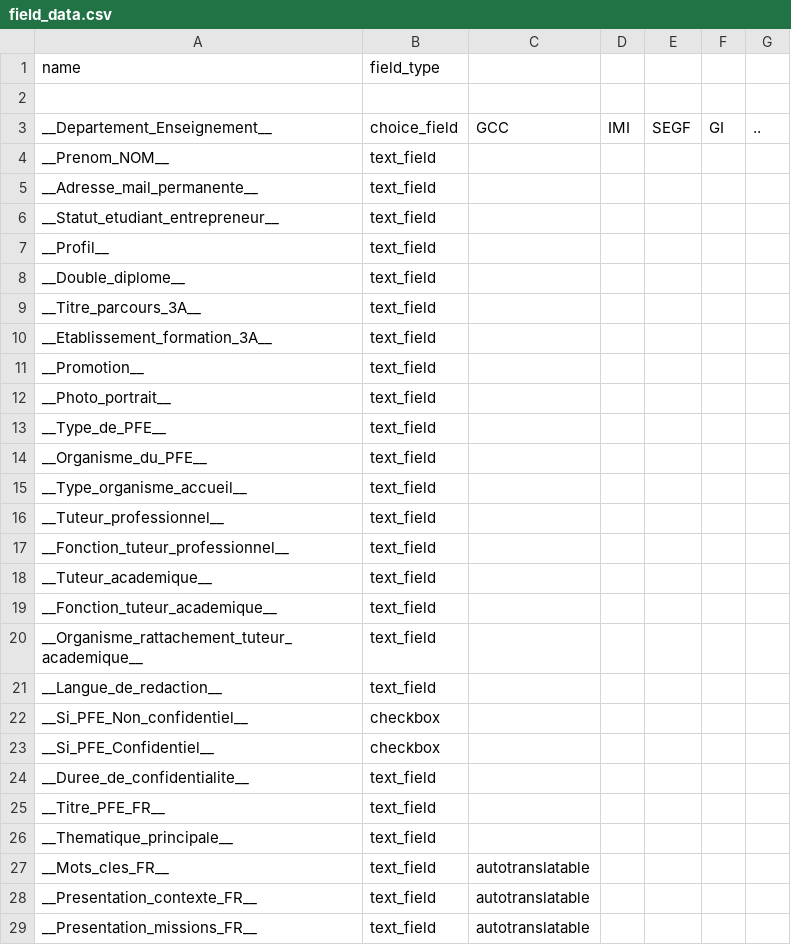
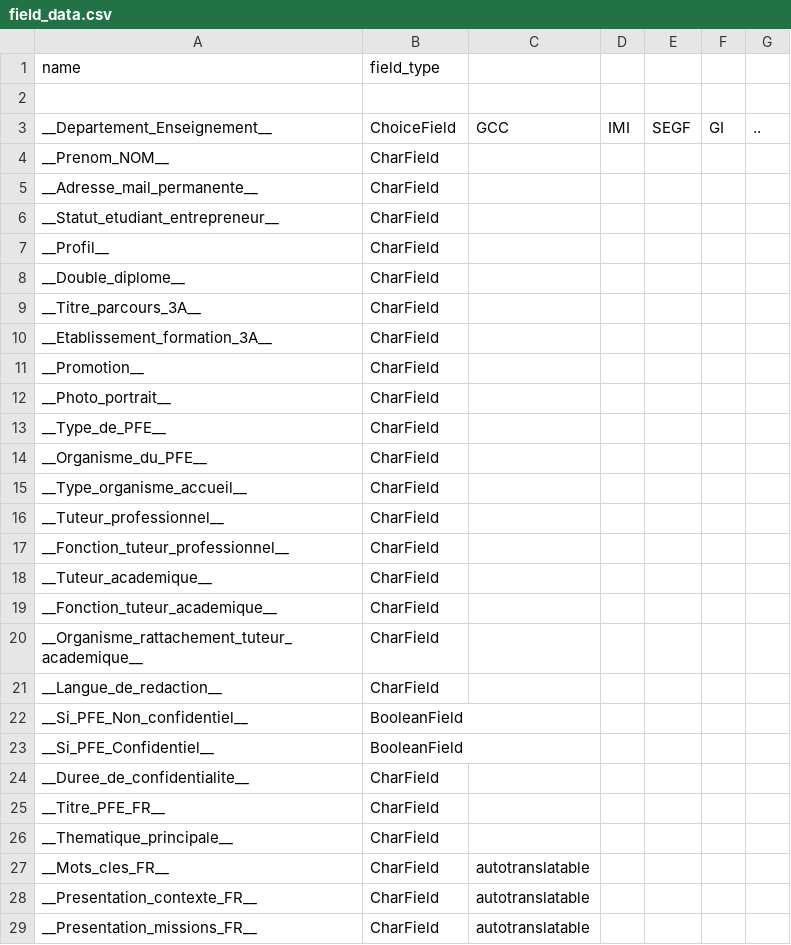
Before and after one commit to DerDatt/TDLOG-PFE, a CSV file: djangotutorial/appPFE/field_data.csv, drawn as a sheet; only a part is shown; the diff covers the shown part only.

Commit message:
added generate_model_fields.py

```diff
--- a/djangotutorial/appPFE/field_data.csv
+++ b/djangotutorial/appPFE/field_data.csv
@@ -2,28 +2,28 @@ name,field_type,,,,,,,,,
 
-__Departement_Enseignement__,choice_field,GCC,IMI,SEGF,GI,..
-__Prenom_NOM__,text_field
-__Adresse_mail_permanente__,text_field
-__Statut_etudiant_entrepreneur__,text_field
-__Profil__,text_field
-__Double_diplome__,text_field
-__Titre_parcours_3A__,text_field
-__Etablissement_formation_3A__,text_field
-__Promotion__,text_field
-__Photo_portrait__,text_field
-__Type_de_PFE__,text_field
-__Organisme_du_PFE__,text_field
-__Type_organisme_accueil__,text_field
-__Tuteur_professionnel__,text_field
-__Fonction_tuteur_professionnel__,text_field
-__Tuteur_academique__,text_field
-__Fonction_tuteur_academique__,text_field
-__Organisme_rattachement_tuteur_academique__,text_field
-__Langue_de_redaction__,text_field
-__Si_PFE_Non_confidentiel__,checkbox
-__Si_PFE_Confidentiel__,checkbox
-__Duree_de_confidentialite__,text_field
-__Titre_PFE_FR__,text_field
-__Thematique_principale__,text_field
-__Mots_cles_FR__,text_field,autotranslatable
-__Presentation_contexte_FR__,text_field,autotranslatable
-__Presentation_missions_FR__,text_field,autotranslatable
+__Departement_Enseignement__,ChoiceField,GCC,IMI,SEGF,GI,..
+__Prenom_NOM__,CharField
+__Adresse_mail_permanente__,CharField
+__Statut_etudiant_entrepreneur__,CharField
+__Profil__,CharField
+__Double_diplome__,CharField
+__Titre_parcours_3A__,CharField
+__Etablissement_formation_3A__,CharField
+__Promotion__,CharField
+__Photo_portrait__,CharField
+__Type_de_PFE__,CharField
+__Organisme_du_PFE__,CharField
+__Type_organisme_accueil__,CharField
+__Tuteur_professionnel__,CharField
+__Fonction_tuteur_professionnel__,CharField
+__Tuteur_academique__,CharField
+__Fonction_tuteur_academique__,CharField
+__Organisme_rattachement_tuteur_academique__,CharField
+__Langue_de_redaction__,CharField
+__Si_PFE_Non_confidentiel__,BooleanField
+__Si_PFE_Confidentiel__,BooleanField
+__Duree_de_confidentialite__,CharField
+__Titre_PFE_FR__,CharField
+__Thematique_principale__,CharField
+__Mots_cles_FR__,CharField,autotranslatable
+__Presentation_contexte_FR__,CharField,autotranslatable
+__Presentation_missions_FR__,CharField,autotranslatable
```
Also changed, not shown: 15 edited cells elsewhere in this file, 8 other files.
